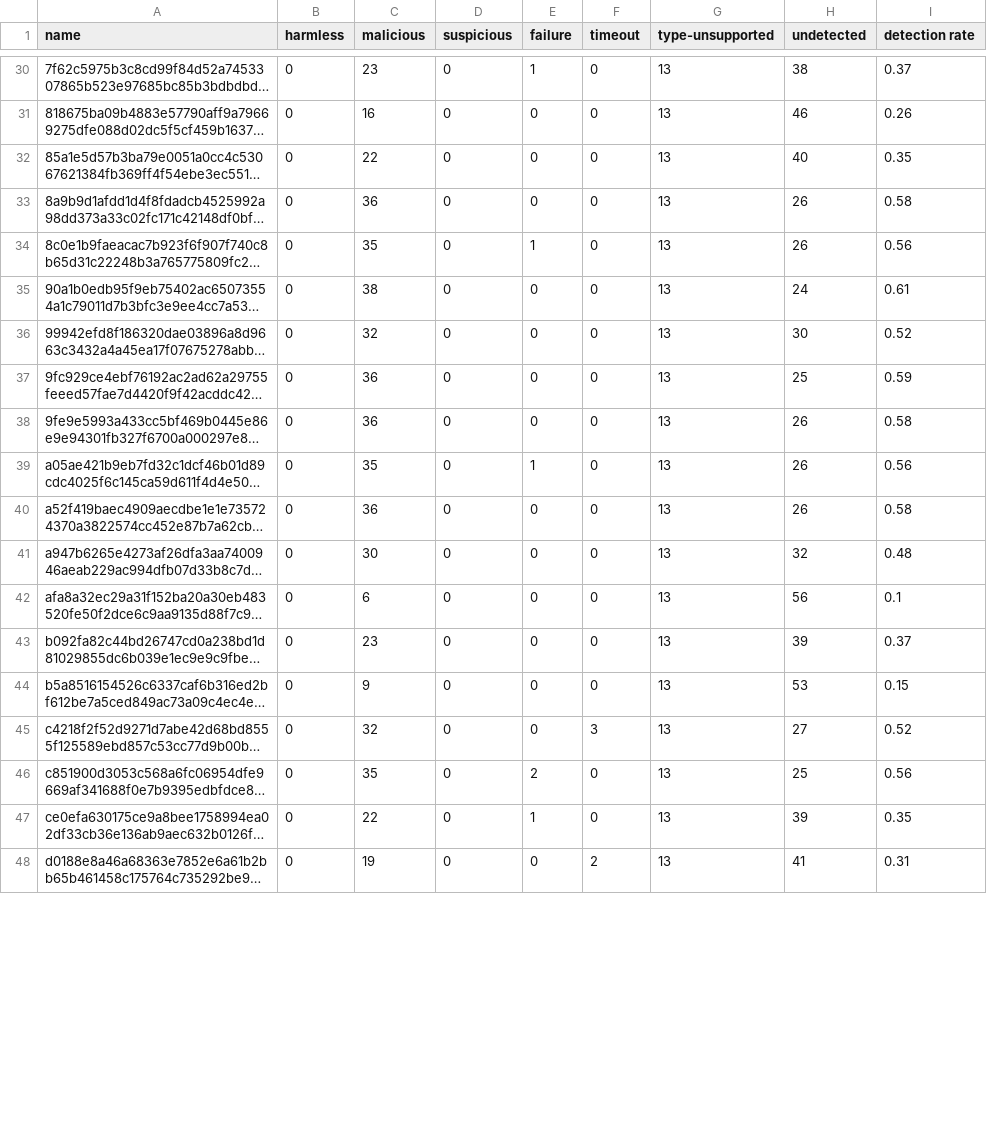
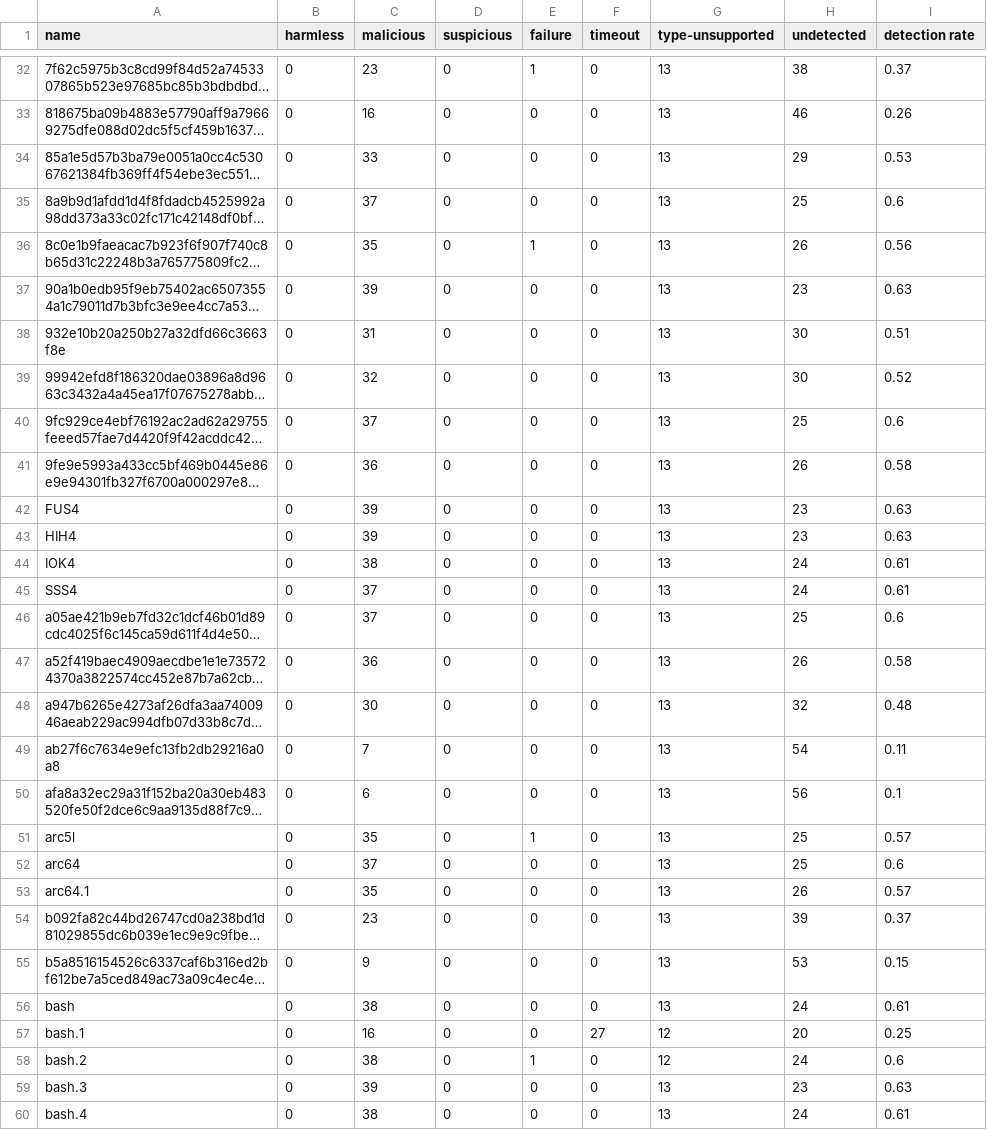
Before and after one commit to AndreaPepe/thesis-utils, a CSV file: vt/malwares_1.csv, drawn as a sheet; only a part is shown, gaps mark what is left out; the shorter side is filled out with more unchanged rows; long unchanged cells end in …; addresses are those after the commit; the diff covers the shown part only; the diff names each change by its address in the sheet, - before the commit and + after, or states it on an @@ line.

```diff
--- a/vt/malwares_1.csv
+++ b/vt/malwares_1.csv
-C34 (malicious): 22
+C34 (malicious): 33
-H34 (undetected): 40
+H34 (undetected): 29
-I34 (detection rate): 0.35
+I34 (detection rate): 0.53
-C35 (malicious): 36
+C35 (malicious): 37
-H35 (undetected): 26
+H35 (undetected): 25
-I35 (detection rate): 0.58
+I35 (detection rate): 0.6
-C37 (malicious): 38
+C37 (malicious): 39
-H37 (undetected): 24
+H37 (undetected): 23
-I37 (detection rate): 0.61
+I37 (detection rate): 0.63
@@ row 64 moved to row 38: 932e10b20a250b27a32dfd66c3663f8e @@
-C40 (malicious): 36
+C40 (malicious): 37
-I40 (detection rate): 0.59
+I40 (detection rate): 0.6
+row 42: FUS4 | 0 | 39 | 0 | 0 | 0 | 13 | 23 | 0.63
+row 43: HIH4 | 0 | 39 | 0 | 0 | 0 | 13 | 23 | 0.63
@@ row 67 moved to row 44: IOK4 @@
@@ row 68 moved to row 45: SSS4 @@
-C46 (malicious): 35
+C46 (malicious): 37
-E46 (failure): 1
+E46 (failure): 0
-H46 (undetected): 26
+H46 (undetected): 25
-I46 (detection rate): 0.56
+I46 (detection rate): 0.6
@@ row 69 moved to row 49: ab27f6c7634e9efc13fb2db29216a0a8 @@
@@ row 70 moved to row 51: arc5l @@
+row 52: arc64 | 0 | 37 | 0 | 0 | 0 | 13 | 25 | 0.6
@@ row 72 moved to row 53: arc64.1 @@
@@ row 73 moved to row 56: bash @@
@@ row 85 moved to row 57: bash.1 @@
@@ row 74 moved to row 58: bash.2 @@
+row 59: bash.3 | 0 | 39 | 0 | 0 | 0 | 13 | 23 | 0.63
@@ row 76 moved to row 60: bash.4 @@
```
Also changed, not shown: 2 added rows, 7 removed rows, 8 moved rows and 28 edited cells elsewhere in this file, entropy_global.csv, vt/av_0.csv, 18 other files.
